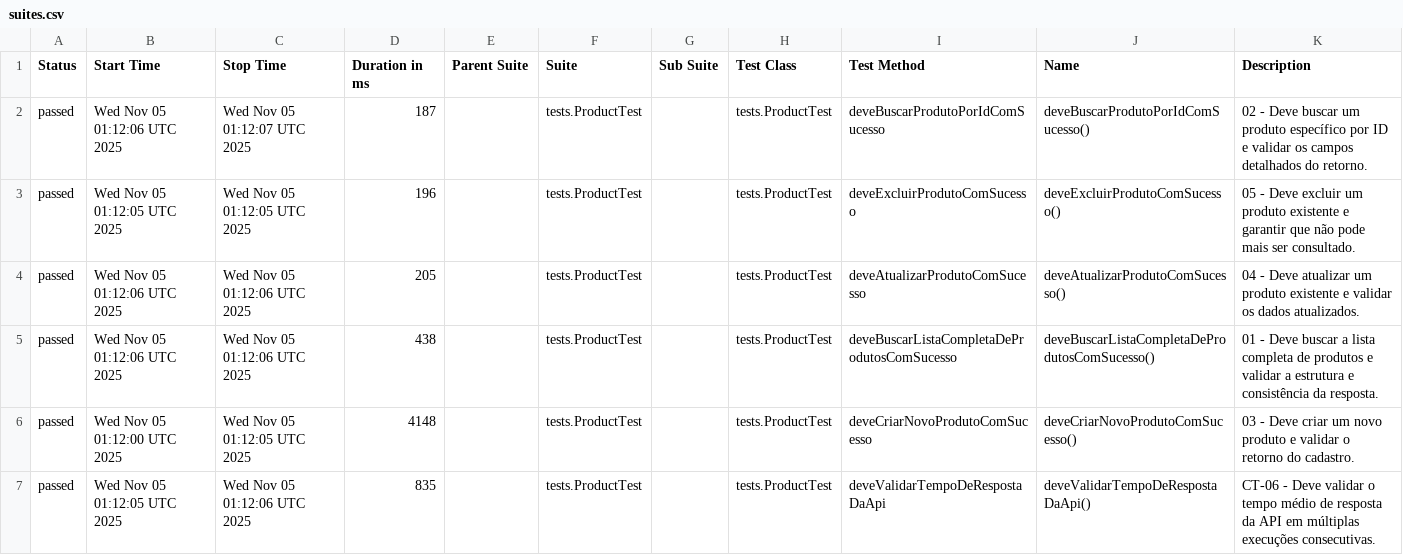
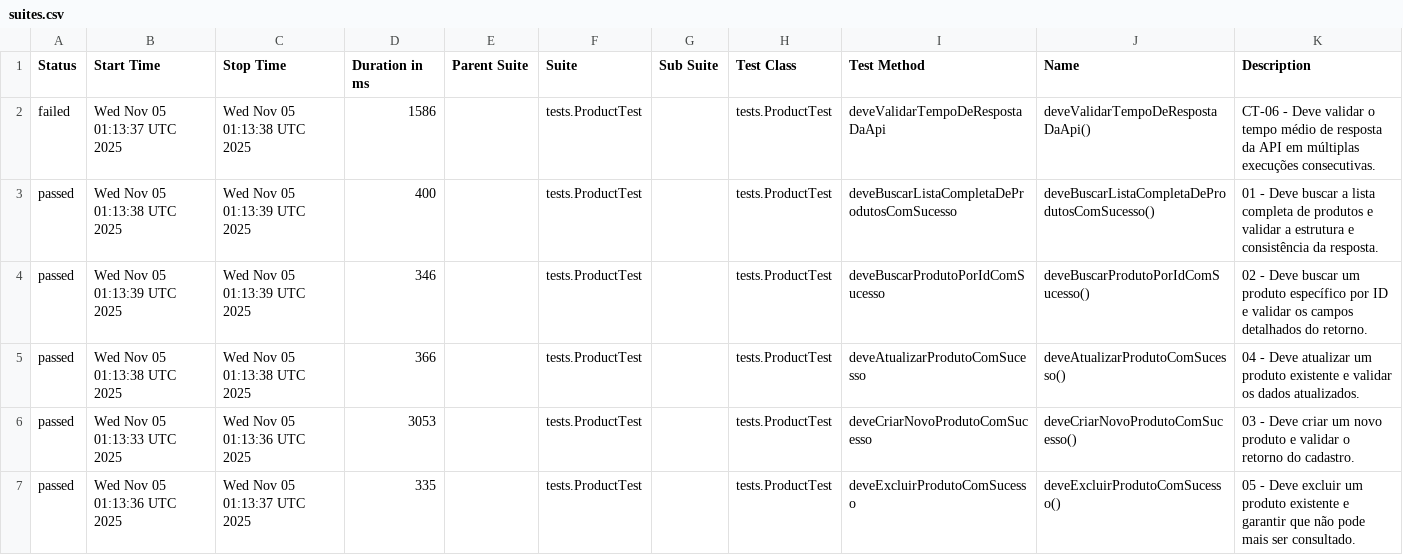
Before and after one commit to SamaroneSilva/automacao-api-restassured, a CSV file: data/suites.csv, drawn as a sheet.

```diff
--- a/data/suites.csv
+++ b/data/suites.csv
@@ -1,7 +1,7 @@
 "Status","Start Time","Stop Time","Duration in ms","Parent Suite","Suite","Sub Suite","Test Class","Test Method","Name","Description"
-"passed","Wed Nov 05 01:12:06 UTC 2025","Wed Nov 05 01:12:07 UTC 2025","187","","tests.ProductTest","","tests.ProductTest","deveBuscarProdutoPorIdComSucesso","deveBuscarProdutoPorIdComSucesso()","02 - Deve buscar um produto específico por ID e validar os campos detalhados do retorno."
-"passed","Wed Nov 05 01:12:05 UTC 2025","Wed Nov 05 01:12:05 UTC 2025","196","","tests.ProductTest","","tests.ProductTest","deveExcluirProdutoComSucesso","deveExcluirProdutoComSucesso()","05 - Deve excluir um produto existente e garantir que não pode mais ser consultado."
-"passed","Wed Nov 05 01:12:06 UTC 2025","Wed Nov 05 01:12:06 UTC 2025","205","","tests.ProductTest","","tests.ProductTest","deveAtualizarProdutoComSucesso","deveAtualizarProdutoComSucesso()","04 - Deve atualizar um produto existente e validar os dados atualizados."
-"passed","Wed Nov 05 01:12:06 UTC 2025","Wed Nov 05 01:12:06 UTC 2025","438","","tests.ProductTest","","tests.ProductTest","deveBuscarListaCompletaDeProdutosComSucesso","deveBuscarListaCompletaDeProdutosComSucesso()","01 - Deve buscar a lista completa de produtos e validar a estrutura e consistência da resposta."
-"passed","Wed Nov 05 01:12:00 UTC 2025","Wed Nov 05 01:12:05 UTC 2025","4148","","tests.ProductTest","","tests.ProductTest","deveCriarNovoProdutoComSucesso","deveCriarNovoProdutoComSucesso()","03 - Deve criar um novo produto e validar o retorno do cadastro."
-"passed","Wed Nov 05 01:12:05 UTC 2025","Wed Nov 05 01:12:06 UTC 2025","835","","tests.ProductTest","","tests.ProductTest","deveValidarTempoDeRespostaDaApi","deveValidarTempoDeRespostaDaApi()","CT-06 - Deve validar o tempo médio de resposta da API em múltiplas execuções consecutivas."
+"failed","Wed Nov 05 01:13:37 UTC 2025","Wed Nov 05 01:13:38 UTC 2025","1586","","tests.ProductTest","","tests.ProductTest","deveValidarTempoDeRespostaDaApi","deveValidarTempoDeRespostaDaApi()","CT-06 - Deve validar o tempo médio de resposta da API em múltiplas execuções consecutivas."
+"passed","Wed Nov 05 01:13:38 UTC 2025","Wed Nov 05 01:13:39 UTC 2025","400","","tests.ProductTest","","tests.ProductTest","deveBuscarListaCompletaDeProdutosComSucesso","deveBuscarListaCompletaDeProdutosComSucesso()","01 - Deve buscar a lista completa de produtos e validar a estrutura e consistência da resposta."
+"passed","Wed Nov 05 01:13:39 UTC 2025","Wed Nov 05 01:13:39 UTC 2025","346","","tests.ProductTest","","tests.ProductTest","deveBuscarProdutoPorIdComSucesso","deveBuscarProdutoPorIdComSucesso()","02 - Deve buscar um produto específico por ID e validar os campos detalhados do retorno."
+"passed","Wed Nov 05 01:13:38 UTC 2025","Wed Nov 05 01:13:38 UTC 2025","366","","tests.ProductTest","","tests.ProductTest","deveAtualizarProdutoComSucesso","deveAtualizarProdutoComSucesso()","04 - Deve atualizar um produto existente e validar os dados atualizados."
+"passed","Wed Nov 05 01:13:33 UTC 2025","Wed Nov 05 01:13:36 UTC 2025","3053","","tests.ProductTest","","tests.ProductTest","deveCriarNovoProdutoComSucesso","deveCriarNovoProdutoComSucesso()","03 - Deve criar um novo produto e validar o retorno do cadastro."
+"passed","Wed Nov 05 01:13:36 UTC 2025","Wed Nov 05 01:13:37 UTC 2025","335","","tests.ProductTest","","tests.ProductTest","deveExcluirProdutoComSucesso","deveExcluirProdutoComSucesso()","05 - Deve excluir um produto existente e garantir que não pode mais ser consultado."
```
Also changed, not shown: 35 other files.
